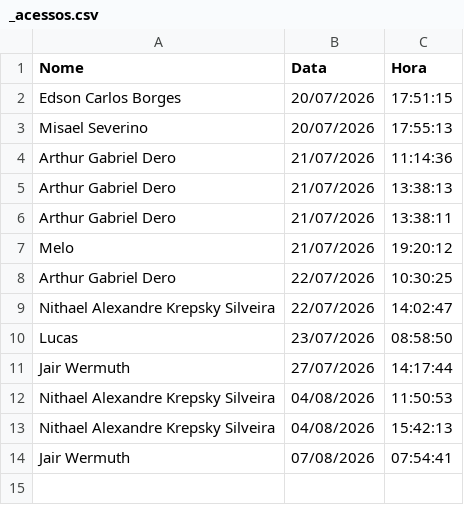
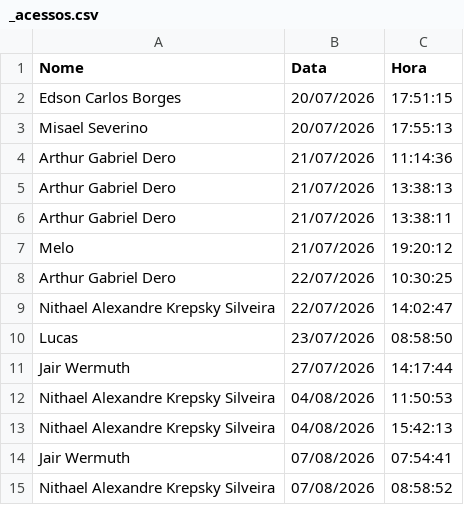
Before and after one commit to lucasmelonasato-ship-it/selgron-score, a CSV file: dados/_acessos.csv, drawn as a sheet.

Commit message:
log acesso 2026-08-07 08:58:52

```diff
--- a/dados/_acessos.csv
+++ b/dados/_acessos.csv
@@ -14 +14,2 @@ Nithael Alexandre Krepsky Silveira,04/08/2026,15:42:13
 Jair Wermuth,07/08/2026,07:54:41
+Nithael Alexandre Krepsky Silveira,07/08/2026,08:58:52
```
